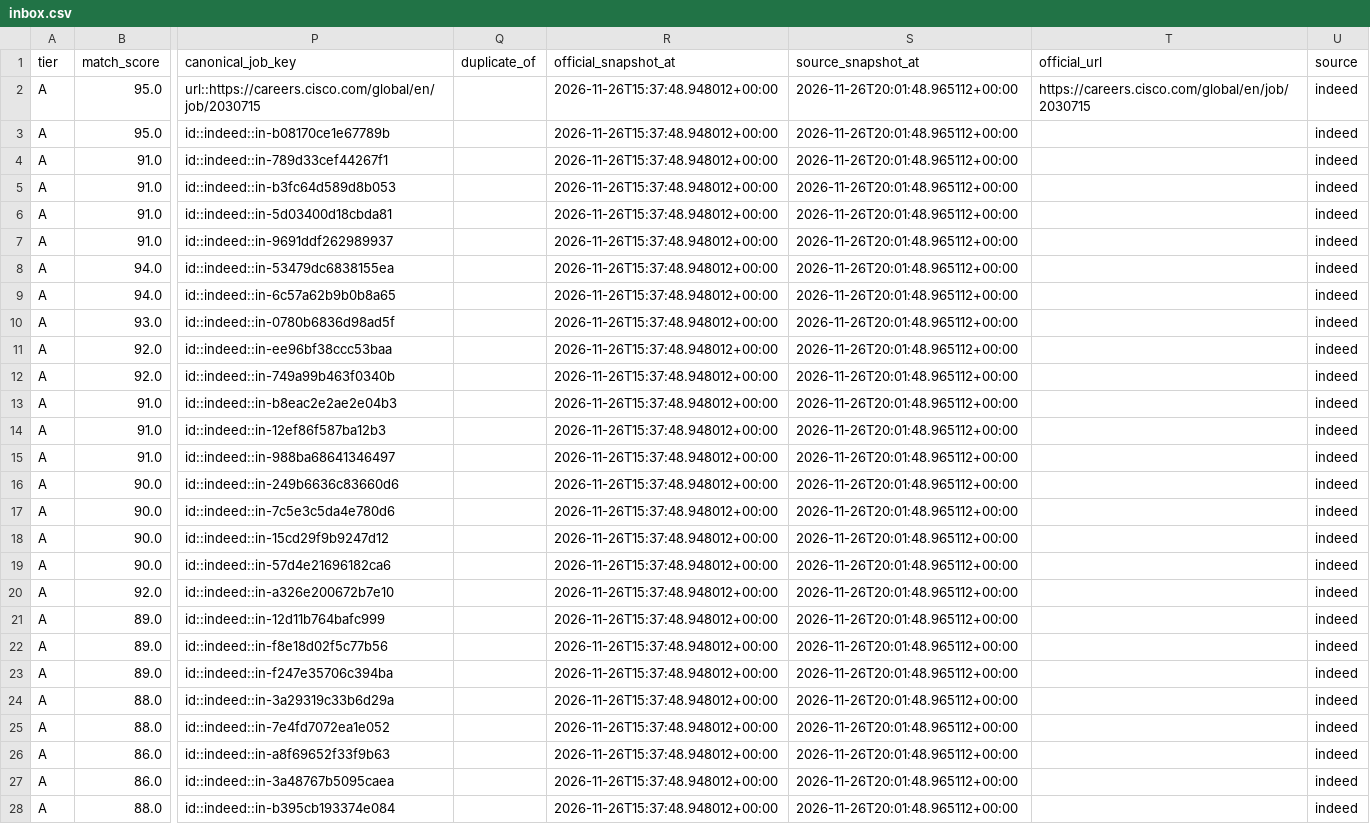
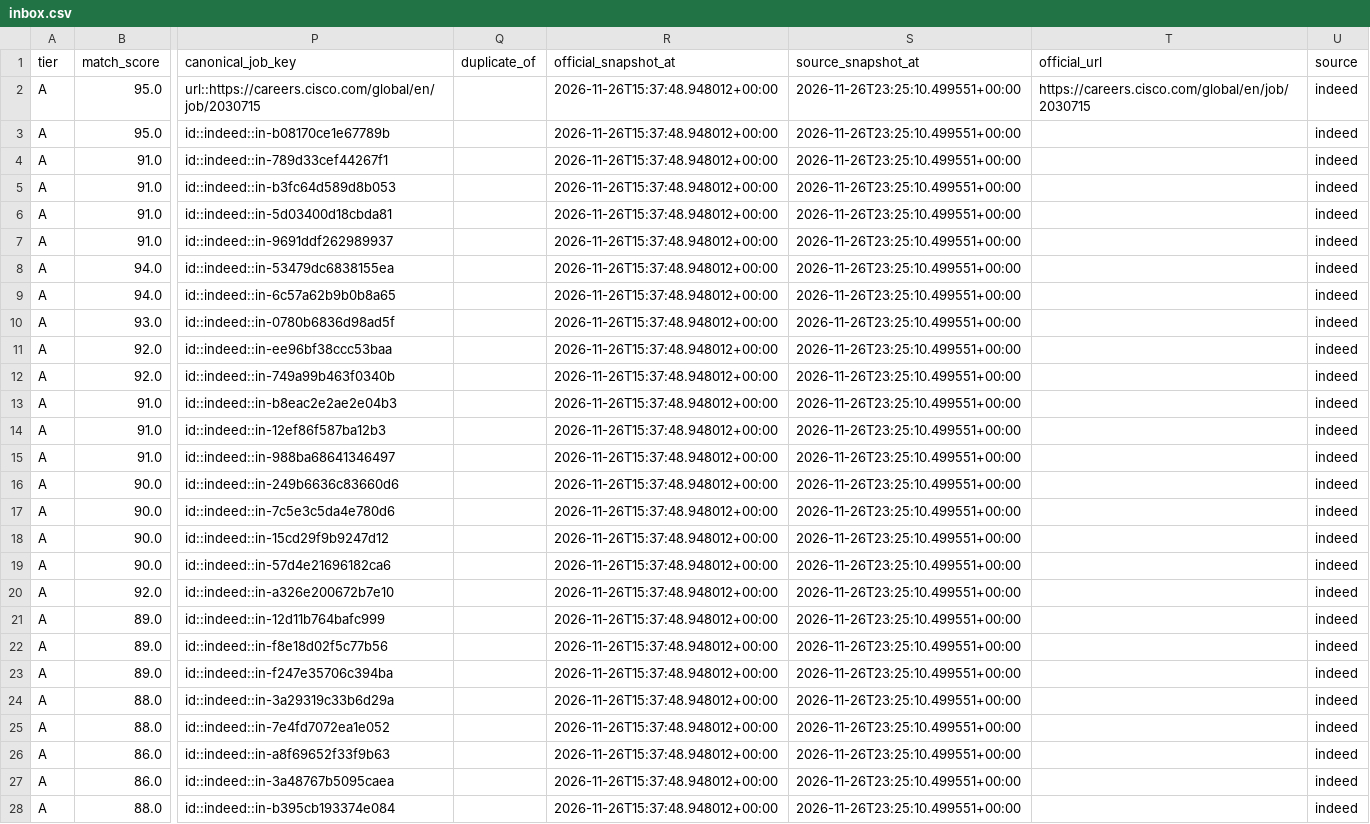
Before and after one commit to daniel-li2021/job-board-pipeline, a CSV file: output/board/inbox.csv, drawn as a sheet; only a part is shown, gaps mark what is left out; the diff covers the shown part only; the diff names each change by its address in the sheet, - before the commit and + after, or states it on an @@ line.

```diff
--- a/output/board/inbox.csv
+++ b/output/board/inbox.csv
-S2:S28 (source_snapshot_at): 2026-11-26T20:01:48.965112+00:00
+S2:S28 (source_snapshot_at): 2026-11-26T23:25:10.499551+00:00
```
Also changed, not shown: 2 added rows and 43 edited cells elsewhere in this file, 8 other files.
